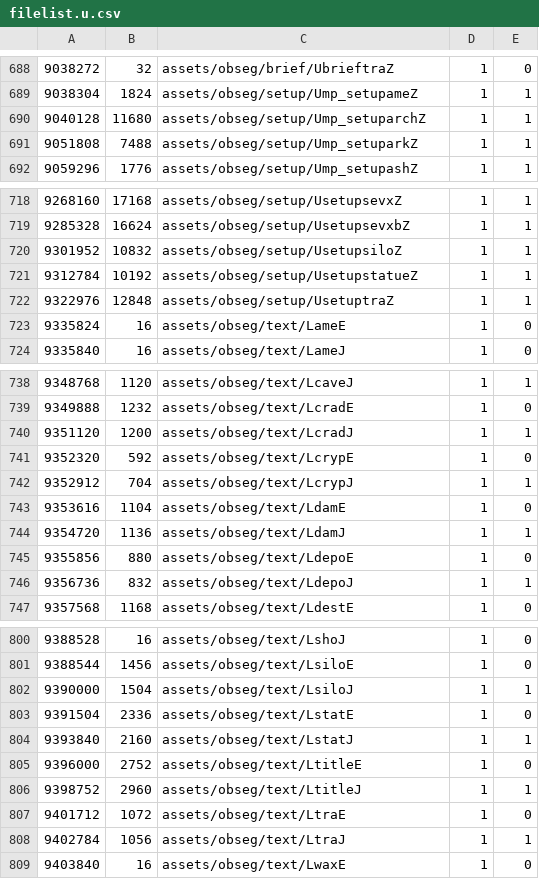
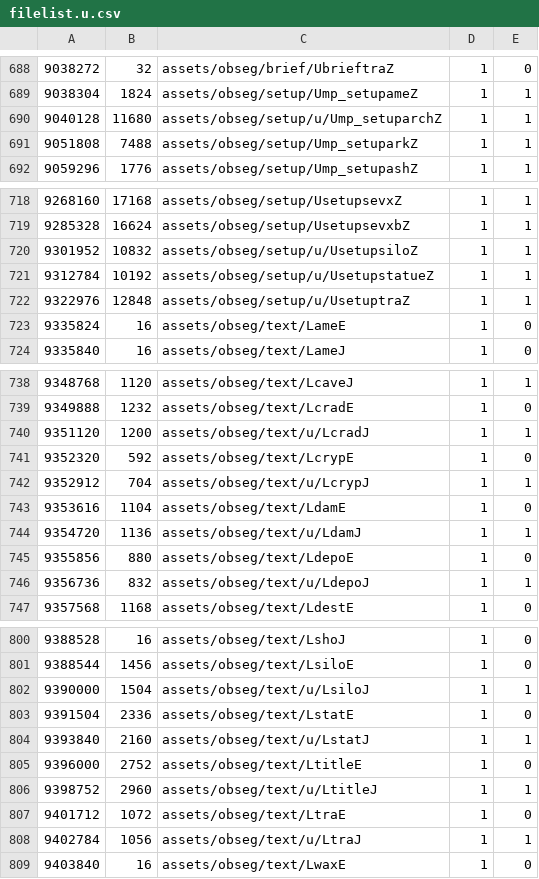
Before and after one commit to AXDOOMER/goldeneye007_decomp, a CSV file: filelist.u.csv, drawn as a sheet; only a part is shown, gaps mark what is left out; the diff covers the shown part only.

```diff
--- a/filelist.u.csv
+++ b/filelist.u.csv
@@ -689,3 +689,3 @@
 9038304,1824,assets/obseg/setup/Ump_setupameZ,1,1
-9040128,11680,assets/obseg/setup/Ump_setuparchZ,1,1
+9040128,11680,assets/obseg/setup/u/Ump_setuparchZ,1,1
 9051808,7488,assets/obseg/setup/Ump_setuparkZ,1,1
@@ -719,5 +719,5 @@
 9285328,16624,assets/obseg/setup/UsetupsevxbZ,1,1
-9301952,10832,assets/obseg/setup/UsetupsiloZ,1,1
-9312784,10192,assets/obseg/setup/UsetupstatueZ,1,1
-9322976,12848,assets/obseg/setup/UsetuptraZ,1,1
+9301952,10832,assets/obseg/setup/u/UsetupsiloZ,1,1
+9312784,10192,assets/obseg/setup/u/UsetupstatueZ,1,1
+9322976,12848,assets/obseg/setup/u/UsetuptraZ,1,1
 9335824,16,assets/obseg/text/LameE,1,0
@@ -739,9 +739,9 @@
 9349888,1232,assets/obseg/text/LcradE,1,0
-9351120,1200,assets/obseg/text/LcradJ,1,1
+9351120,1200,assets/obseg/text/u/LcradJ,1,1
 9352320,592,assets/obseg/text/LcrypE,1,0
-9352912,704,assets/obseg/text/LcrypJ,1,1
+9352912,704,assets/obseg/text/u/LcrypJ,1,1
 9353616,1104,assets/obseg/text/LdamE,1,0
-9354720,1136,assets/obseg/text/LdamJ,1,1
+9354720,1136,assets/obseg/text/u/LdamJ,1,1
 9355856,880,assets/obseg/text/LdepoE,1,0
-9356736,832,assets/obseg/text/LdepoJ,1,1
+9356736,832,assets/obseg/text/u/LdepoJ,1,1
 9357568,1168,assets/obseg/text/LdestE,1,0
@@ -801,9 +801,9 @@
 9388544,1456,assets/obseg/text/LsiloE,1,0
-9390000,1504,assets/obseg/text/LsiloJ,1,1
+9390000,1504,assets/obseg/text/u/LsiloJ,1,1
 9391504,2336,assets/obseg/text/LstatE,1,0
-9393840,2160,assets/obseg/text/LstatJ,1,1
+9393840,2160,assets/obseg/text/u/LstatJ,1,1
 9396000,2752,assets/obseg/text/LtitleE,1,0
-9398752,2960,assets/obseg/text/LtitleJ,1,1
+9398752,2960,assets/obseg/text/u/LtitleJ,1,1
 9401712,1072,assets/obseg/text/LtraE,1,0
-9402784,1056,assets/obseg/text/LtraJ,1,1
+9402784,1056,assets/obseg/text/u/LtraJ,1,1
 9403840,16,assets/obseg/text/LwaxE,1,0
```
Also changed, not shown: 19 edited cells elsewhere in this file, 23 other files.
